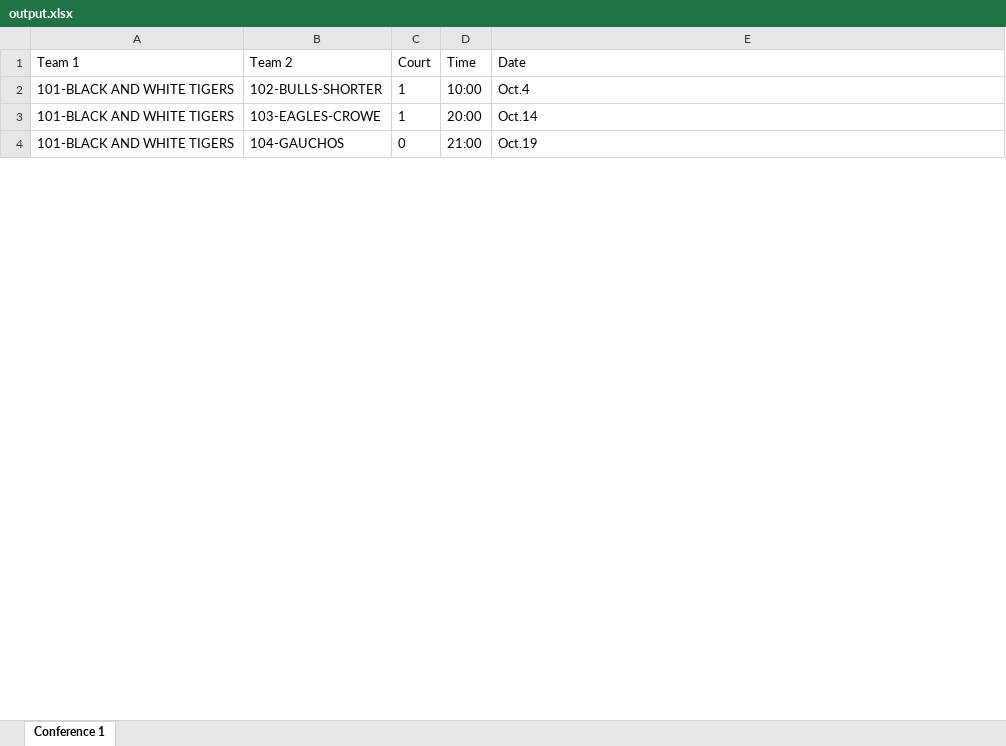
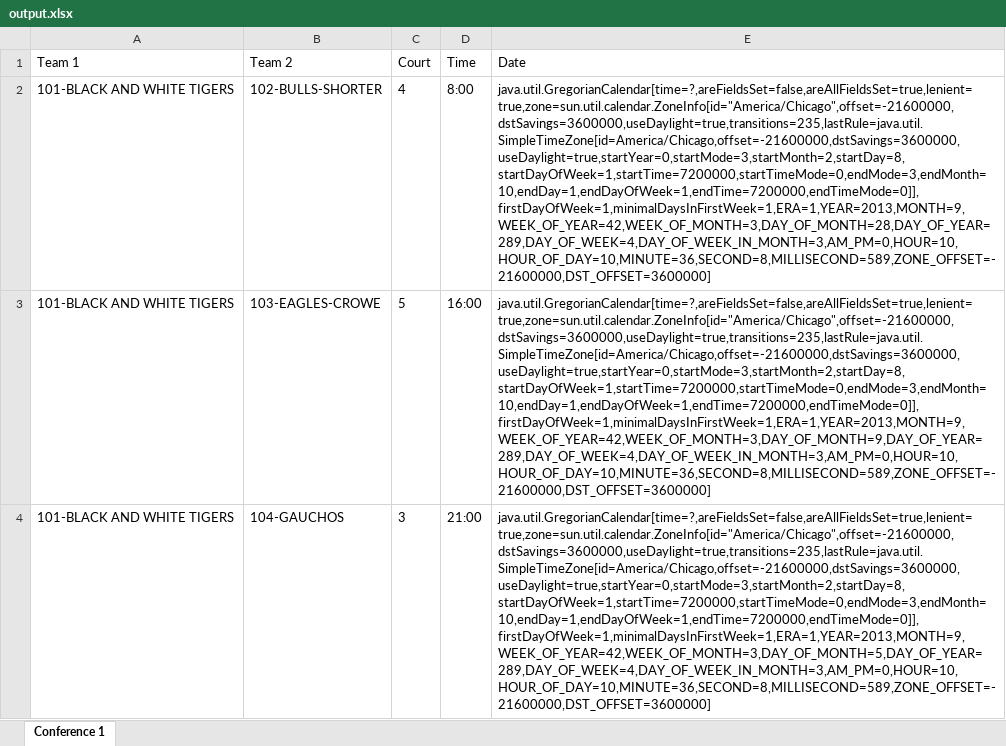
Before and after one commit to Kyle-Falconer/Court-Scheduler, an Excel workbook: output.xlsx, sheet Conference 1, drawn as a sheet; only a part is shown; values as stored, in another font and other column widths than the file's, no borders; the diff covers the shown part only; the diff names each change by its address in the sheet, - before the commit and + after, or states it on an @@ line.

Commit message:
Fixed jar output and added basic filename reading input from command-line arguments.

```diff
--- a/output.xlsx (sheet Conference 1)
+++ b/output.xlsx (sheet Conference 1)
-C2 (Court): 1
+C2 (Court): 4
-D2 (Time): 10:00
+D2 (Time): 8:00
-E2 (Date): Oct.4
+E2 (Date): java.util.GregorianCalendar[time=?,areFieldsSet=false,areAllFieldsSet=true,lenient=true,zone=sun.util.calendar.ZoneInfo[id="America/Chicago",offset=-21600000,dstSavings=3600000,useDaylight=true,transitions=235,lastRule=java.util.SimpleTimeZone[id=America/Chicago,offset=-21600000,dstSavings=3600000,useDaylight=true,startYear=0,startMode=3,startMonth=2,startDay=8,startDayOfWeek=1,startTime=7200000,startTimeMode=0,endMode=3,endMonth=10,endDay=1,endDayOfWeek=1,endTime=7200000,endTimeMode=0]],firstDayOfWeek=1,minimalDaysInFirstWeek=1,ERA=1,YEAR=2013,MONTH=9,WEEK_OF_YEAR=42,WEEK_OF_MONTH=3,DAY_OF_MONTH=28,DAY_OF_YEAR=289,DAY_OF_WEEK=4,DAY_OF_WEEK_IN_MONTH=3,AM_PM=0,HOUR=10,HOUR_OF_DAY=10,MINUTE=36,SECOND=8,MILLISECOND=589,ZONE_OFFSET=-21600000,DST_OFFSET=3600000]
-C3 (Court): 1
+C3 (Court): 5
-D3 (Time): 20:00
+D3 (Time): 16:00
-E3 (Date): Oct.14
+E3 (Date): java.util.GregorianCalendar[time=?,areFieldsSet=false,areAllFieldsSet=true,lenient=true,zone=sun.util.calendar.ZoneInfo[id="America/Chicago",offset=-21600000,dstSavings=3600000,useDaylight=true,transitions=235,lastRule=java.util.SimpleTimeZone[id=America/Chicago,offset=-21600000,dstSavings=3600000,useDaylight=true,startYear=0,startMode=3,startMonth=2,startDay=8,startDayOfWeek=1,startTime=7200000,startTimeMode=0,endMode=3,endMonth=10,endDay=1,endDayOfWeek=1,endTime=7200000,endTimeMode=0]],firstDayOfWeek=1,minimalDaysInFirstWeek=1,ERA=1,YEAR=2013,MONTH=9,WEEK_OF_YEAR=42,WEEK_OF_MONTH=3,DAY_OF_MONTH=9,DAY_OF_YEAR=289,DAY_OF_WEEK=4,DAY_OF_WEEK_IN_MONTH=3,AM_PM=0,HOUR=10,HOUR_OF_DAY=10,MINUTE=36,SECOND=8,MILLISECOND=589,ZONE_OFFSET=-21600000,DST_OFFSET=3600000]
-C4 (Court): 0
+C4 (Court): 3
-E4 (Date): Oct.19
+E4 (Date): java.util.GregorianCalendar[time=?,areFieldsSet=false,areAllFieldsSet=true,lenient=true,zone=sun.util.calendar.ZoneInfo[id="America/Chicago",offset=-21600000,dstSavings=3600000,useDaylight=true,transitions=235,lastRule=java.util.SimpleTimeZone[id=America/Chicago,offset=-21600000,dstSavings=3600000,useDaylight=true,startYear=0,startMode=3,startMonth=2,startDay=8,startDayOfWeek=1,startTime=7200000,startTimeMode=0,endMode=3,endMonth=10,endDay=1,endDayOfWeek=1,endTime=7200000,endTimeMode=0]],firstDayOfWeek=1,minimalDaysInFirstWeek=1,ERA=1,YEAR=2013,MONTH=9,WEEK_OF_YEAR=42,WEEK_OF_MONTH=3,DAY_OF_MONTH=5,DAY_OF_YEAR=289,DAY_OF_WEEK=4,DAY_OF_WEEK_IN_MONTH=3,AM_PM=0,HOUR=10,HOUR_OF_DAY=10,MINUTE=36,SECOND=8,MILLISECOND=589,ZONE_OFFSET=-21600000,DST_OFFSET=3600000]
```
Also changed, not shown: 51 edited cells elsewhere in this sheet, 6 other files.
